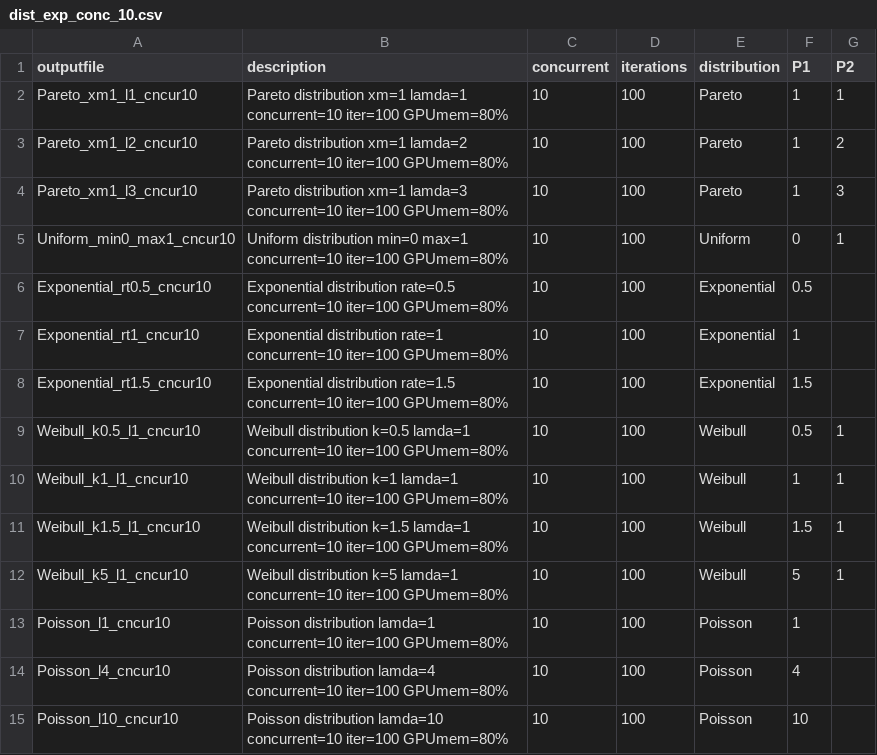
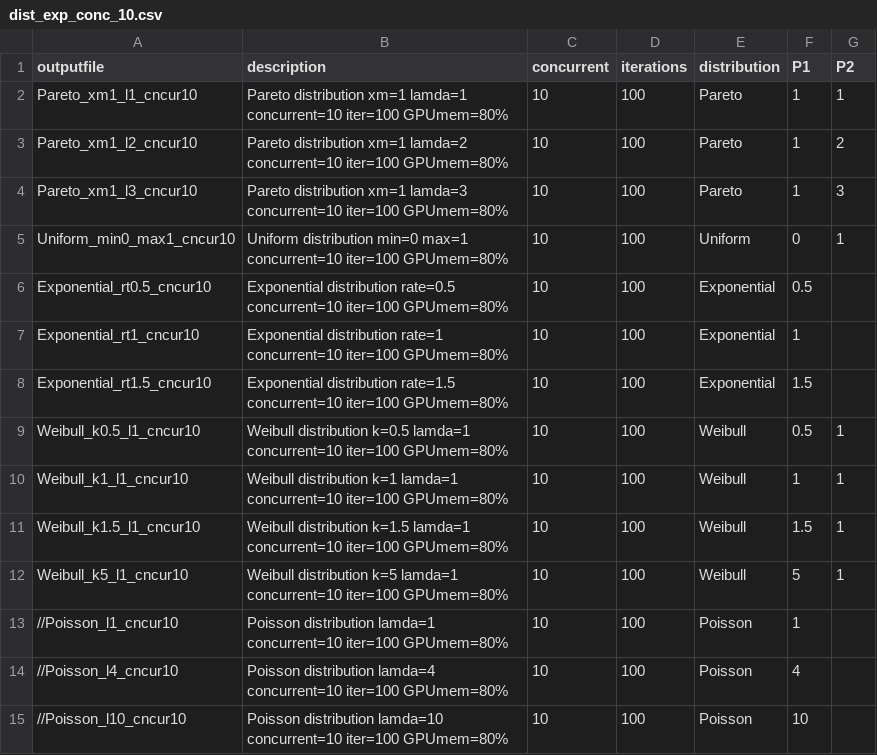
Before and after one commit to rai-project/trims-tools, a CSV file: scripts/dist_exp_conc_10.csv, drawn as a sheet.

```diff
--- a/scripts/dist_exp_conc_10.csv
+++ b/scripts/dist_exp_conc_10.csv
@@ -12,4 +12,4 @@ Weibull_k1.5_l1_cncur10,Weibull distribution k=1.5 lamda=1 concurrent=10 iter=10
 Weibull_k5_l1_cncur10,Weibull distribution k=5 lamda=1 concurrent=10 iter=100 GPUmem=80%,10,100,Weibull,5,1
-Poisson_l1_cncur10,Poisson distribution lamda=1 concurrent=10 iter=100 GPUmem=80%,10,100,Poisson,1
-Poisson_l4_cncur10,Poisson distribution lamda=4 concurrent=10 iter=100 GPUmem=80%,10,100,Poisson,4
-Poisson_l10_cncur10,Poisson distribution lamda=10 concurrent=10 iter=100 GPUmem=80%,10,100,Poisson,10
+//Poisson_l1_cncur10,Poisson distribution lamda=1 concurrent=10 iter=100 GPUmem=80%,10,100,Poisson,1
+//Poisson_l4_cncur10,Poisson distribution lamda=4 concurrent=10 iter=100 GPUmem=80%,10,100,Poisson,4
+//Poisson_l10_cncur10,Poisson distribution lamda=10 concurrent=10 iter=100 GPUmem=80%,10,100,Poisson,10
```
Also changed, not shown: scripts/dist_exp_conc_1.csv, scripts/dist_exp_conc_5.csv, 3 other files.
